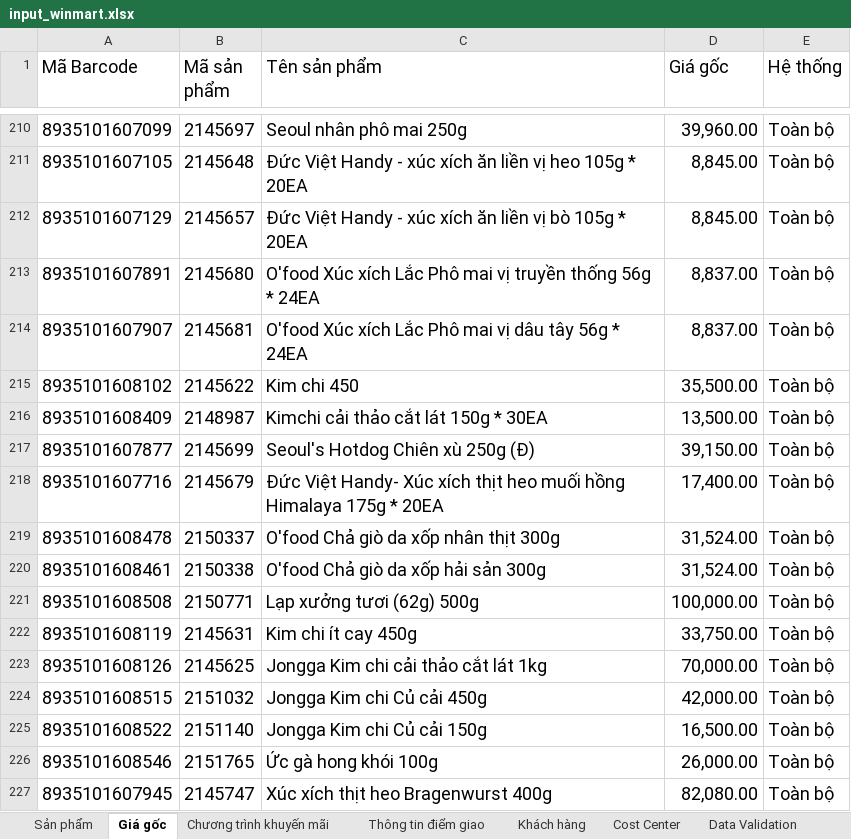
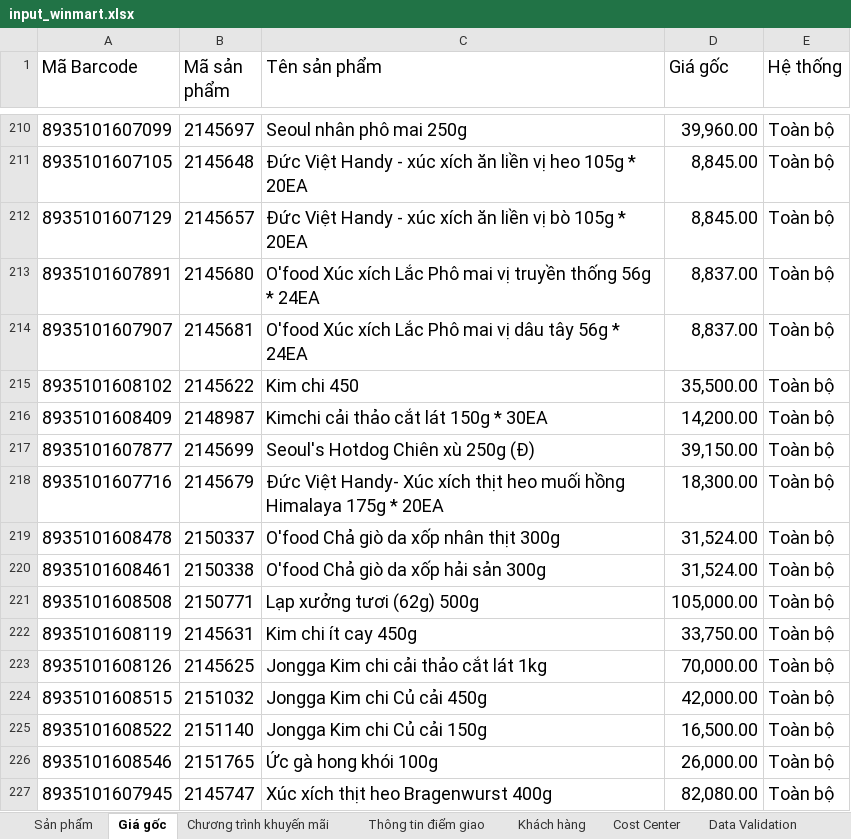
Before and after one commit to daesang-dev/project-upload-reboot, an Excel workbook: data/input_winmart.xlsx, sheet Giá gốc, drawn as a sheet; only a part is shown, gaps mark what is left out; values as stored, in another font and other column widths than the file's, no borders; conditional formats and table styles not drawn; the diff covers the shown part only; the diff names each change by its address in the sheet, - before the commit and + after, or states it on an @@ line.

```diff
--- a/data/input_winmart.xlsx (sheet Giá gốc)
+++ b/data/input_winmart.xlsx (sheet Giá gốc)
-D216 (Giá gốc): 13,500.00
+D216 (Giá gốc): 14,200.00
-D218 (Giá gốc): 17,400.00
+D218 (Giá gốc): 18,300.00
-D221 (Giá gốc): 100,000.00
+D221 (Giá gốc): 105,000.00
```
Also changed, not shown: 7 edited cells elsewhere in this sheet, sheet Chương trình khuyến mãi, sheet Thông tin điểm giao, 1 other file.
